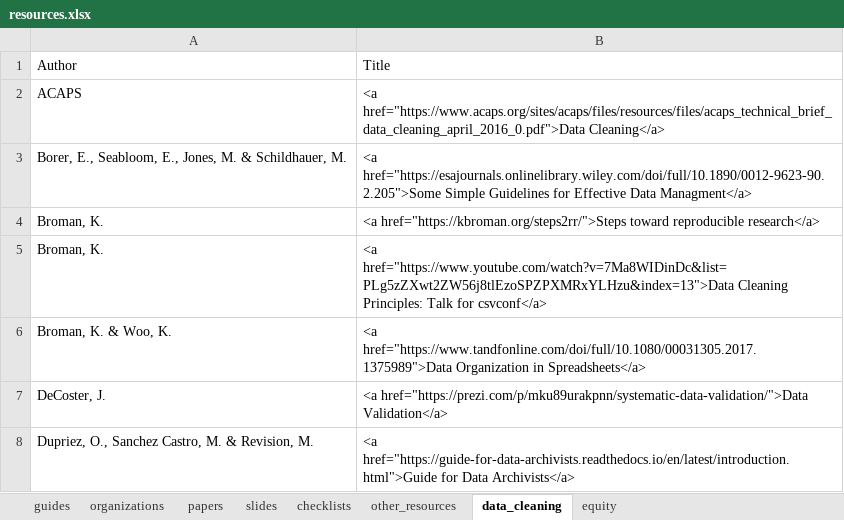
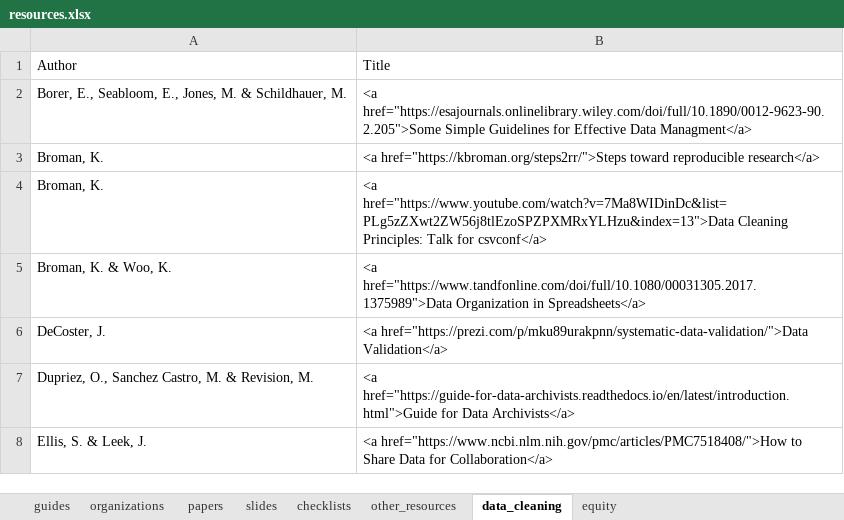
Before and after one commit to Cghlewis/crystal_site, an Excel workbook: content/blog/data_mgmt_resources/resources.xlsx, sheet data_cleaning, drawn as a sheet; only a part is shown; the shorter side is filled out with more unchanged rows; values as stored, in another font and other column widths than the file's, no borders; the diff names each change by its address in the sheet, - before the commit and + after, or states it on an @@ line.

Commit message:
Update resources

```diff
--- a/content/blog/data_mgmt_resources/resources.xlsx (sheet data_cleaning)
+++ b/content/blog/data_mgmt_resources/resources.xlsx (sheet data_cleaning)
-row 2: ACAPS | <a href="https://www.acaps.org/sites/acaps/files/resources/files/acaps_technical_brief_data_cleaning_april_2016_0.pdf">Data Cleaning</a>
```
Also changed, not shown: 4 other files.
